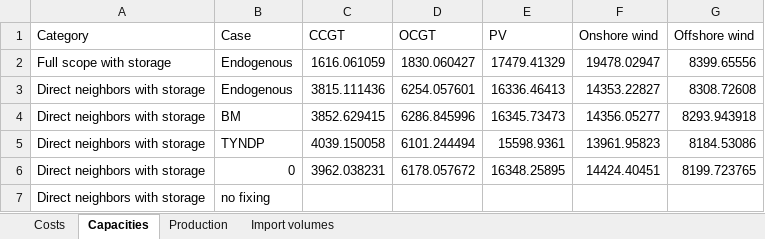
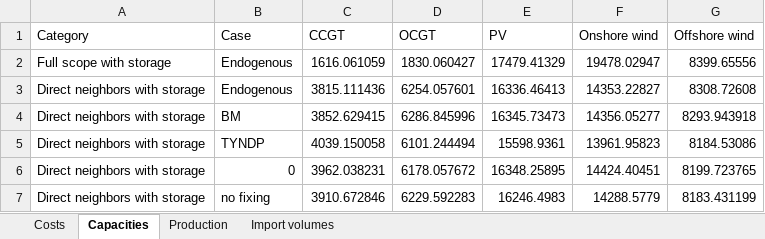
Before and after one commit to KristofPhillips95/ImportExport, an Excel workbook: Results/Figure_data_appendix.xlsx, sheet Capacities, drawn as a sheet; values as stored, in another font and other column widths than the file's, no borders; removed rows and columns are numbered as before the commit, all else as after; the diff names each change by its address in the sheet, - before the commit and + after, or states it on an @@ line.

```diff
--- a/Results/Figure_data_appendix.xlsx (sheet Capacities)
+++ b/Results/Figure_data_appendix.xlsx (sheet Capacities)
-row 7: Direct neighbors with storage | no fixing
+row 7: Direct neighbors with storage | no fixing | 3910.672846 | 6229.592283 | 16246.4983 | 14288.5779 | 8183.431199
```
Also changed, not shown: sheet Costs, sheet Production, sheet Import volumes, 6 other files.
